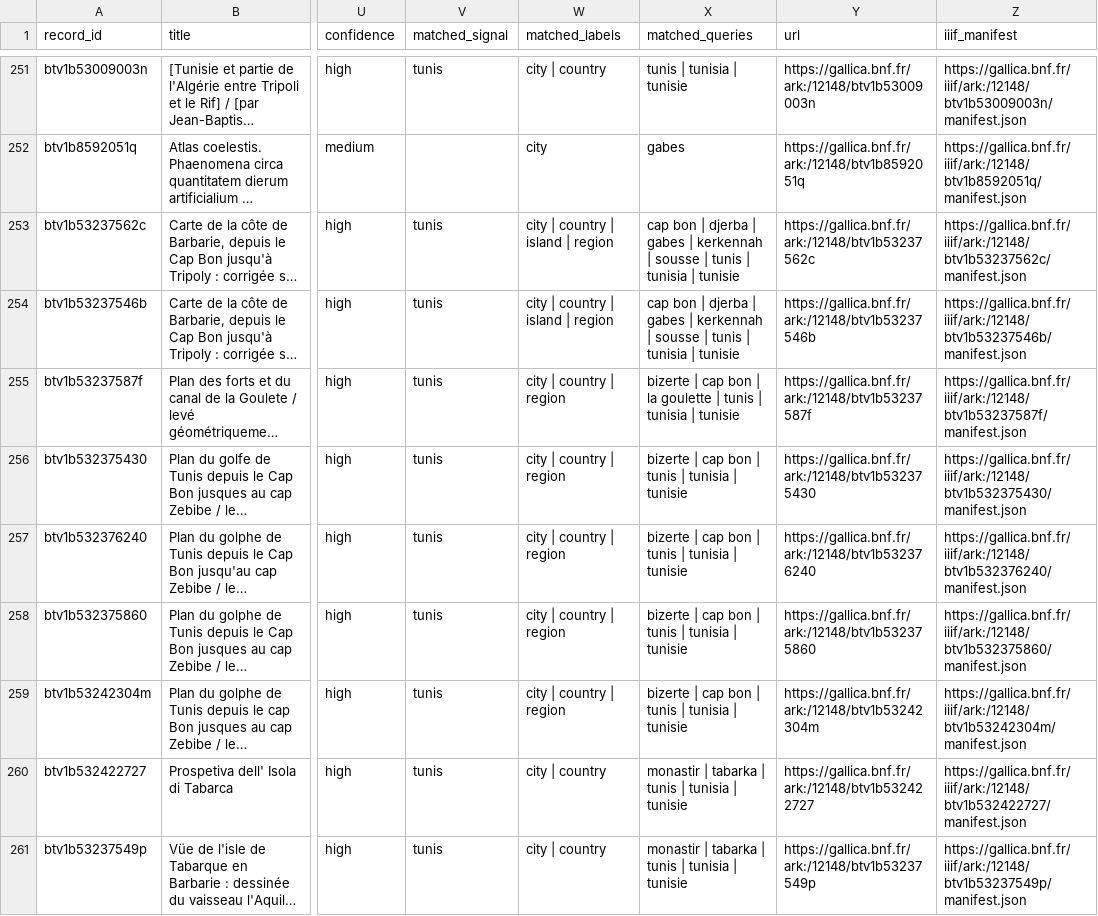
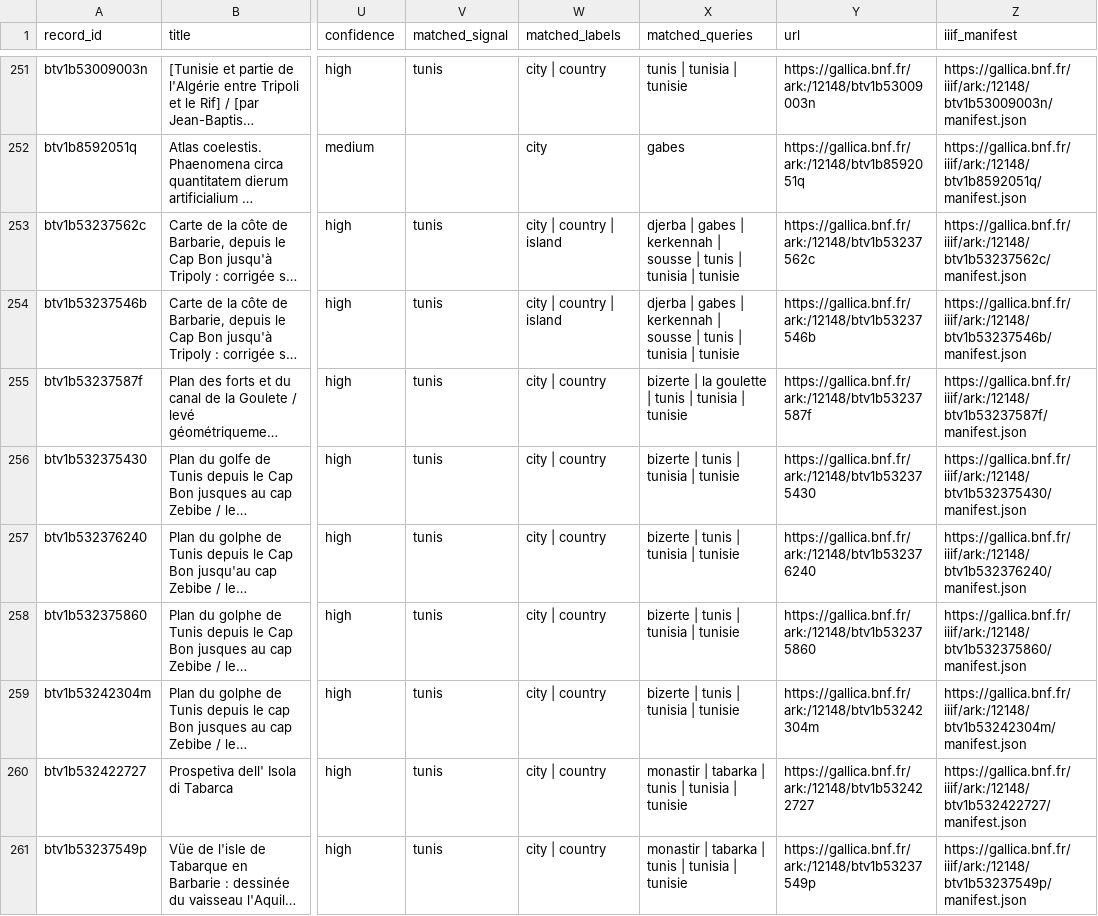
Before and after one commit to MedDhia/MapsTN, a CSV file: data/gallica_tunisia_maps.csv, drawn as a sheet; only a part is shown, gaps mark what is left out; long unchanged cells end in …; the diff covers the shown part only; the diff names each change by its address in the sheet, - before the commit and + after, or states it on an @@ line.

```diff
--- a/data/gallica_tunisia_maps.csv
+++ b/data/gallica_tunisia_maps.csv
-W253:W254 (matched_labels): city | country | island | region
+W253:W254 (matched_labels): city | country | island
-X253:X254 (matched_queries): cap bon | djerba |…
+X253:X254 (matched_queries): djerba |…
-W255:W259 (matched_labels): city | country | region
+W255:W259 (matched_labels): city | country
-X255 (matched_queries): bizerte | cap bon | la goulette…
+X255 (matched_queries): bizerte | la goulette…
-X256:X259 (matched_queries): bizerte | cap bon | tunis | tunisia | tunisie
+X256:X259 (matched_queries): bizerte | tunis | tunisia | tunisie
```
Also changed, not shown: 110 edited cells elsewhere in this file, 14 other files.
